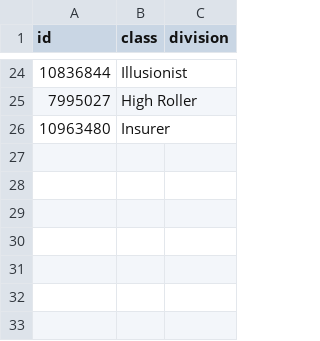
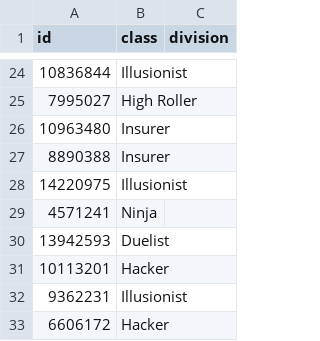
Before and after one commit to roansong/osu-tourney-site-template, a CSV file: stats/playerlist.csv, drawn as a sheet; only a part is shown, gaps mark what is left out; the diff names each change by its address in the sheet, - before the commit and + after, or states it on an @@ line.

Commit message:
Added new players. Front page styling tweaks

```diff
--- a/stats/playerlist.csv
+++ b/stats/playerlist.csv
+row 27: 8890388 | Insurer
+row 28: 14220975 | Illusionist
+row 29: 4571241 | Ninja
+row 30: 13942593 | Duelist
+row 31: 10113201 | Hacker
+row 32: 9362231 | Illusionist
+row 33: 6606172 | Hacker
```
Also changed, not shown: 3 other files.
